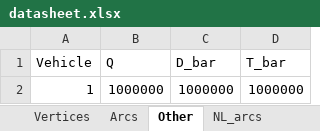
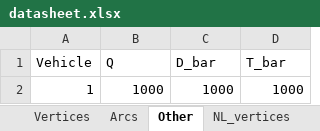
Before and after one commit to SeanBlackmoreUni/MILP, an Excel workbook: datasheet.xlsx, sheet Other, drawn as a sheet; values as stored, in another font and other column widths than the file's, no borders; removed rows and columns are numbered as before the commit, all else as after; the diff names each change by its address in the sheet, - before the commit and + after, or states it on an @@ line.

```diff
--- a/datasheet.xlsx (sheet Other)
+++ b/datasheet.xlsx (sheet Other)
-row 2: 1 | 1000000 | 1000000 | 1000000
+row 2: 1 | 1000 | 1000 | 1000
```
Also changed, not shown: sheet NL_arcs, sheet NL_vertices, other sheet tabs, datasheet_kopie.xlsx.
